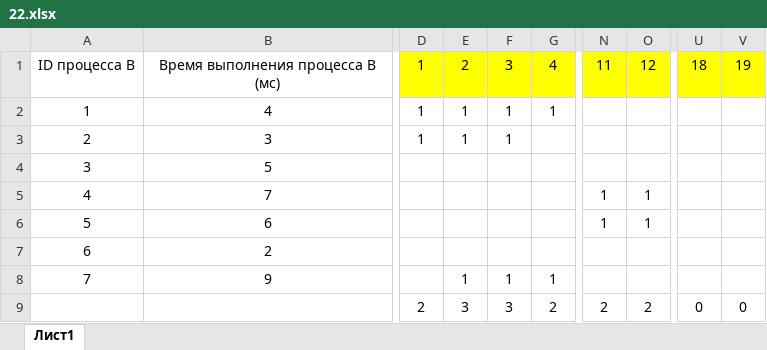
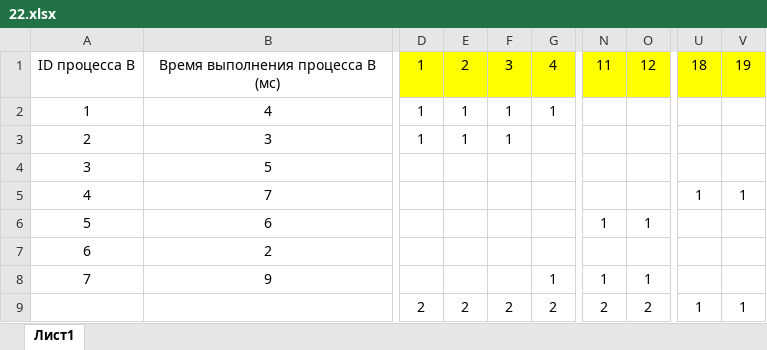
Before and after one commit to liskos/leletko, an Excel workbook: варианты/простоегэ/4/22.xlsx, sheet Лист1, drawn as a sheet; only a part is shown, gaps mark what is left out; values as stored, in another font and other column widths than the file's, no borders; conditional formats not drawn; the diff names each change by its address in the sheet, - before the commit and + after, or states it on an @@ line.

```diff
--- a/варианты/простоегэ/4/22.xlsx (sheet Лист1)
+++ b/варианты/простоегэ/4/22.xlsx (sheet Лист1)
-N5: 1
+N5: (empty)
-O5: 1
+O5: (empty)
-U5: (empty)
+U5: 1
-V5: (empty)
+V5: 1
-E8: 1
+E8: (empty)
-F8: 1
+F8: (empty)
-N8: (empty)
+N8: 1
-O8: (empty)
+O8: 1
-E9: 3
+E9: 2
-F9: 3
+F9: 2
-U9: 0
+U9: 1
-V9: 0
+V9: 1
```
Also changed, not shown: варианты/простоегэ/4/9.xlsx, 18 other files.
